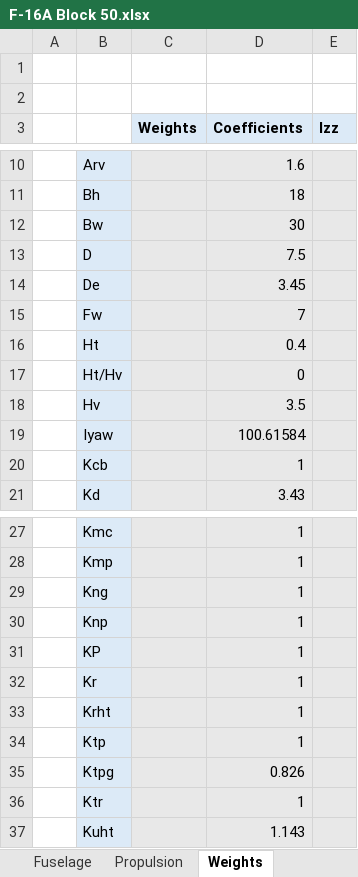
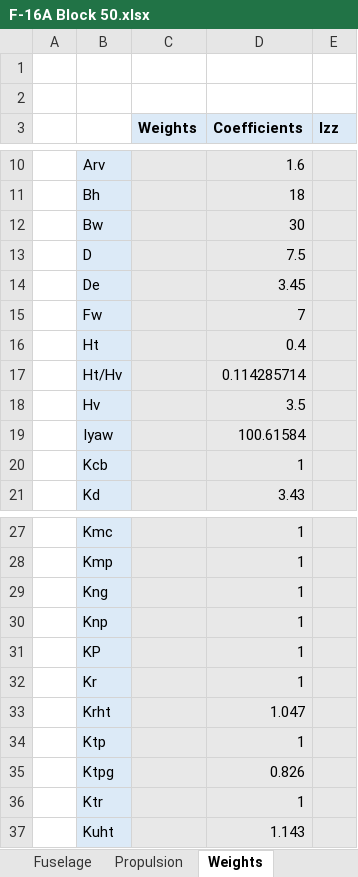
Before and after one commit to Idopt-Lab/air-vehicle-design, an Excel workbook: examples/F-16A B Block 10 and 15/Operator/F-16A Block 50.xlsx, sheet Weights, drawn as a sheet; only a part is shown, gaps mark what is left out; values as stored, in another font and other column widths than the file's, no borders; conditional formats not drawn; the diff names each change by its address in the sheet, - before the commit and + after, or states it on an @@ line.

```diff
--- a/examples/F-16A B Block 10 and 15/Operator/F-16A Block 50.xlsx (sheet Weights)
+++ b/examples/F-16A B Block 10 and 15/Operator/F-16A Block 50.xlsx (sheet Weights)
-D17 (Coefficients): 0
+D17 (Coefficients): 0.114285714
-D33 (Coefficients): 1
+D33 (Coefficients): 1.047
```
Also changed, not shown: 4 other files.
